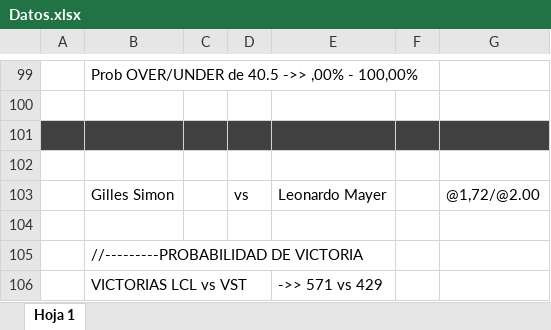
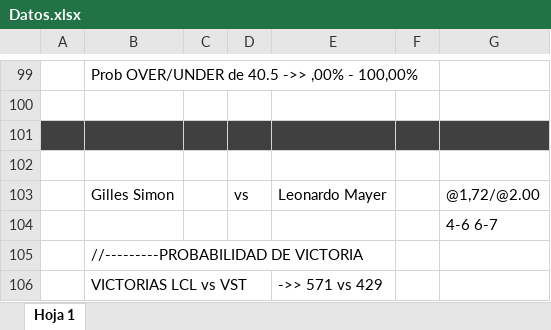
Before and after one commit to Sexaron/Curso-Udemy, an Excel workbook: Otras cosas/Pronósticos - Tenis/Datos.xlsx, sheet Hoja 1, drawn as a sheet; only a part is shown, gaps mark what is left out; values as stored, in another font and other column widths than the file's, no borders; charts and pictures not drawn; the diff names each change by its address in the sheet, - before the commit and + after, or states it on an @@ line.

Commit message:
Actualizamos excel de datos

```diff
--- a/Otras cosas/Pronósticos - Tenis/Datos.xlsx (sheet Hoja 1)
+++ b/Otras cosas/Pronósticos - Tenis/Datos.xlsx (sheet Hoja 1)
-G104: (empty)
+G104: 4-6 6-7
```
